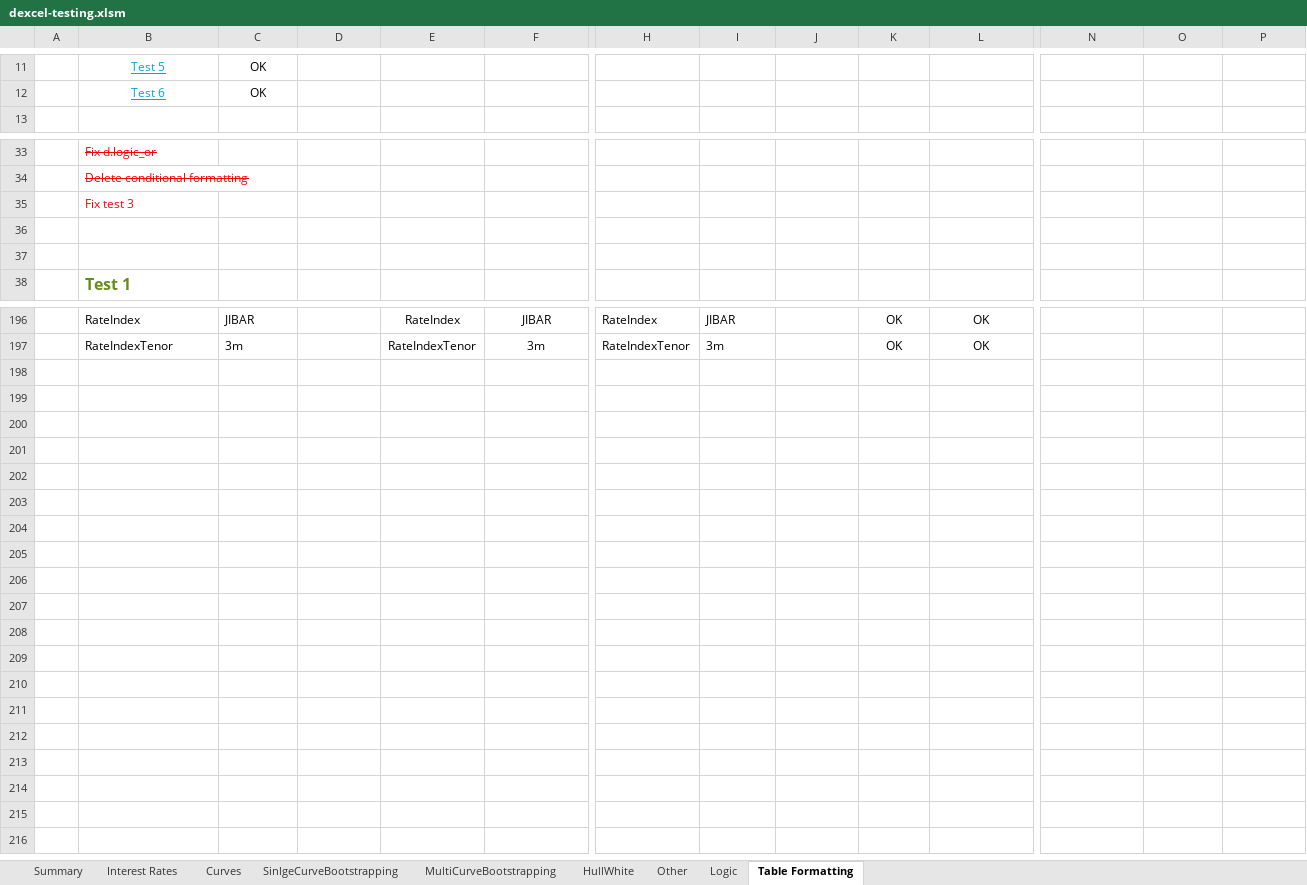
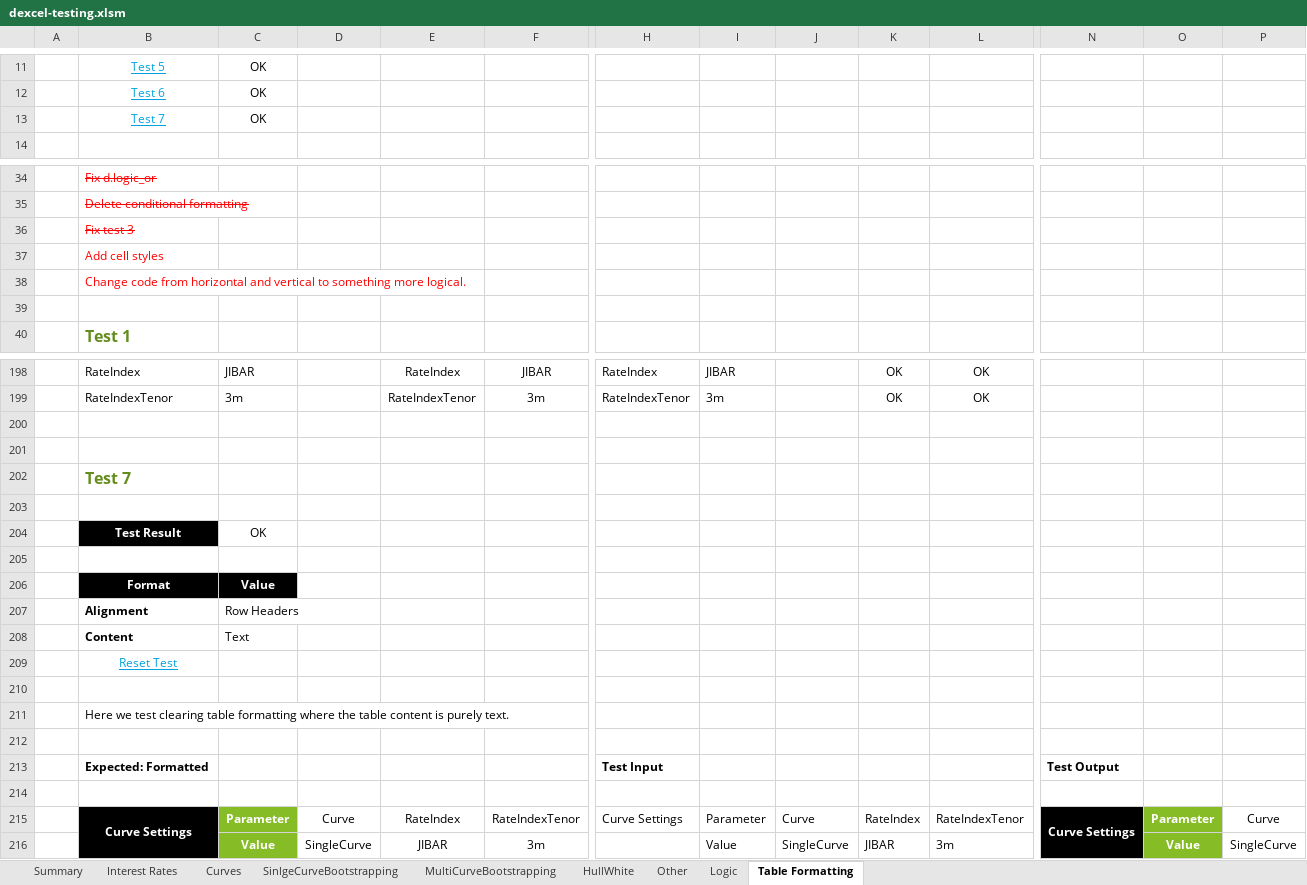
Before and after one commit to StormCollins/dExcel, an Excel workbook: dExcel/resources/workbooks/dexcel-testing.xlsm, sheet Table Formatting, drawn as a sheet; only a part is shown, gaps mark what is left out; values as stored, in another font and other column widths than the file's, no borders; conditional formats not drawn; addresses are those after the commit; rows hold the shown columns only; the diff covers the shown part only; the diff names each change by its address in the sheet, - before the commit and + after, or states it on an @@ line.

Commit message:
Added unit tests for ExcelTestUtils.

```diff
--- a/dExcel/resources/workbooks/dexcel-testing.xlsm (sheet Table Formatting)
+++ b/dExcel/resources/workbooks/dexcel-testing.xlsm (sheet Table Formatting)
+row 13:  | Test 7 | OK
-B36 strikethrough: off
+B36 strikethrough: on
-B37: (empty)
+B37: Add cell styles
+row 38:  | Change code from horizontal and vertical to something more logical.
+row 200: (empty)
+row 201: (empty)
+row 202:  | Test 7
+row 203: (empty)
+row 204:  | Test Result | OK
+row 205: (empty)
+row 206:  | Format | Value
+row 207:  | Alignment | Row Headers
+row 208:  | Content | Text
+row 209:  | Reset Test
+row 210: (empty)
+row 211:  | Here we test clearing table formatting where the table content is purely text.
+row 212: (empty)
+row 213:  | Expected: Formatted |  |  |  |  | Test Input |  |  |  |  | Test Output
+row 214: (empty)
+row 215:  | Curve Settings | Parameter | Curve | RateIndex | RateIndexTenor | Curve Settings | Parameter | Curve | RateIndex | RateIndexTenor | Curve Settings | Parameter | Curve
+row 216:  |  | Value | SingleCurve | JIBAR | 3m |  | Value | SingleCurve | JIBAR | 3m |  | Value | SingleCurve
```
Also changed, not shown: 6 edited cells and cell formats elsewhere in this sheet, sheet Logic, sheet Summary, sheet HullWhite, sheet SinlgeCurveBootstrapping, sheet MultiCurveBootstrapping, sheet Curves, formulas that keep their value, 6 other files.
